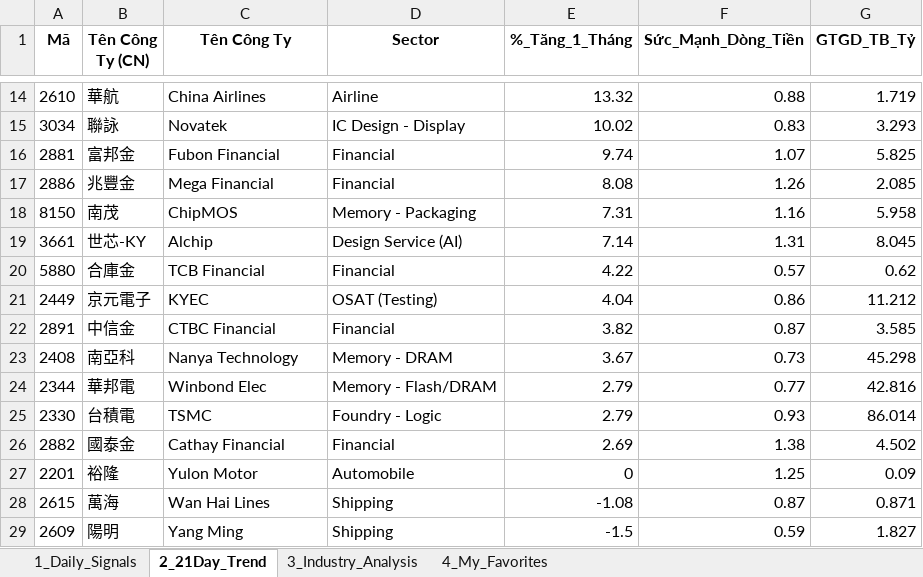
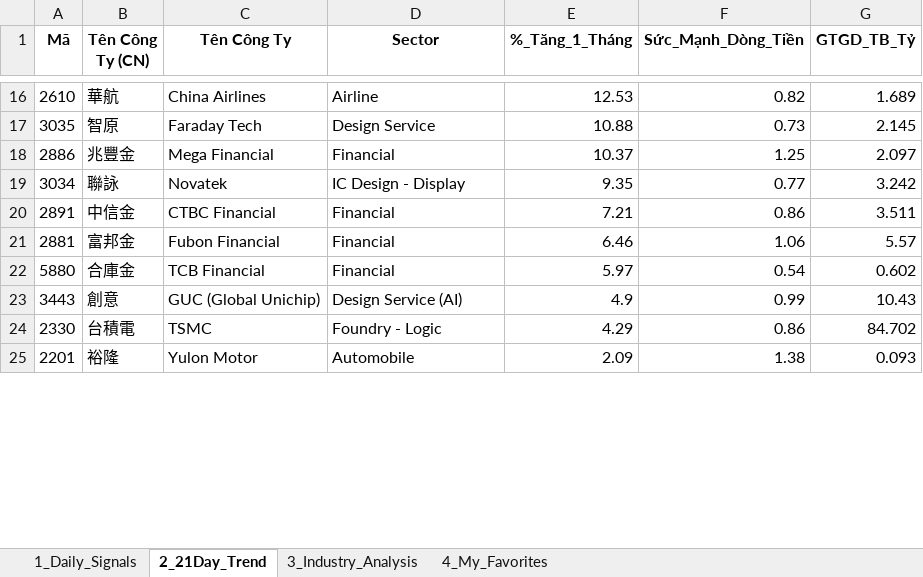
Before and after one commit to chipmoon/dashboard-tw, an Excel workbook: Taiwan_Market_Data_Latest.xlsx, sheet 2_21Day_Trend, drawn as a sheet; only a part is shown, gaps mark what is left out; values as stored, in another font and other column widths than the file's, no borders; removed rows and columns are numbered as before the commit, all else as after; the diff covers the shown part only; the diff names each change by its address in the sheet, - before the commit and + after, or states it on an @@ line.

```diff
--- a/Taiwan_Market_Data_Latest.xlsx (sheet 2_21Day_Trend)
+++ b/Taiwan_Market_Data_Latest.xlsx (sheet 2_21Day_Trend)
-E16 (%_Tăng_1_Tháng): 13.32
+E16 (%_Tăng_1_Tháng): 12.53
-F16 (Sức_Mạnh_Dòng_Tiền): 0.88
+F16 (Sức_Mạnh_Dòng_Tiền): 0.82
-G16 (GTGD_TB_Tỷ): 1.719
+G16 (GTGD_TB_Tỷ): 1.689
+row 17: 3035 | 智原 | Faraday Tech | Design Service | 10.88 | 0.73 | 2.145
+row 18: 2886 | 兆豐金 | Mega Financial | Financial | 10.37 | 1.25 | 2.097
-E19 (%_Tăng_1_Tháng): 10.02
+E19 (%_Tăng_1_Tháng): 9.35
-F19 (Sức_Mạnh_Dòng_Tiền): 0.83
+F19 (Sức_Mạnh_Dòng_Tiền): 0.77
-G19 (GTGD_TB_Tỷ): 3.293
+G19 (GTGD_TB_Tỷ): 3.242
+row 20: 2891 | 中信金 | CTBC Financial | Financial | 7.21 | 0.86 | 3.511
-E21 (%_Tăng_1_Tháng): 9.74
+E21 (%_Tăng_1_Tháng): 6.46
-F21 (Sức_Mạnh_Dòng_Tiền): 1.07
+F21 (Sức_Mạnh_Dòng_Tiền): 1.06
-G21 (GTGD_TB_Tỷ): 5.825
+G21 (GTGD_TB_Tỷ): 5.57
-row 17: 2886 | 兆豐金 | Mega Financial | Financial | 8.08 | 1.26 | 2.085
-row 18: 8150 | 南茂 | ChipMOS | Memory - Packaging | 7.31 | 1.16 | 5.958
-row 19: 3661 | 世芯-KY | Alchip | Design Service (AI) | 7.14 | 1.31 | 8.045
-E22 (%_Tăng_1_Tháng): 4.22
+E22 (%_Tăng_1_Tháng): 5.97
-F22 (Sức_Mạnh_Dòng_Tiền): 0.57
+F22 (Sức_Mạnh_Dòng_Tiền): 0.54
-G22 (GTGD_TB_Tỷ): 0.62
+G22 (GTGD_TB_Tỷ): 0.602
-row 21: 2449 | 京元電子 | KYEC | OSAT (Testing) | 4.04 | 0.86 | 11.212
-row 22: 2891 | 中信金 | CTBC Financial | Financial | 3.82 | 0.87 | 3.585
-row 23: 2408 | 南亞科 | Nanya Technology | Memory - DRAM | 3.67 | 0.73 | 45.298
-row 24: 2344 | 華邦電 | Winbond Elec | Memory - Flash/DRAM | 2.79 | 0.77 | 42.816
+row 23: 3443 | 創意 | GUC (Global Unichip) | Design Service (AI) | 4.9 | 0.99 | 10.43
-E24 (%_Tăng_1_Tháng): 2.79
+E24 (%_Tăng_1_Tháng): 4.29
-F24 (Sức_Mạnh_Dòng_Tiền): 0.93
+F24 (Sức_Mạnh_Dòng_Tiền): 0.86
-G24 (GTGD_TB_Tỷ): 86.014
+G24 (GTGD_TB_Tỷ): 84.702
-row 26: 2882 | 國泰金 | Cathay Financial | Financial | 2.69 | 1.38 | 4.502
-E25 (%_Tăng_1_Tháng): 0
+E25 (%_Tăng_1_Tháng): 2.09
-F25 (Sức_Mạnh_Dòng_Tiền): 1.25
+F25 (Sức_Mạnh_Dòng_Tiền): 1.38
-G25 (GTGD_TB_Tỷ): 0.09
+G25 (GTGD_TB_Tỷ): 0.093
-row 28: 2615 | 萬海 | Wan Hai Lines | Shipping | -1.08 | 0.87 | 0.871
-row 29: 2609 | 陽明 | Yang Ming | Shipping | -1.5 | 0.59 | 1.827
```
Also changed, not shown: 26 added rows, 20 removed rows and 44 edited cells elsewhere in this sheet, sheet 1_Daily_Signals, sheet 3_Industry_Analysis, sheet 4_My_Favorites.
